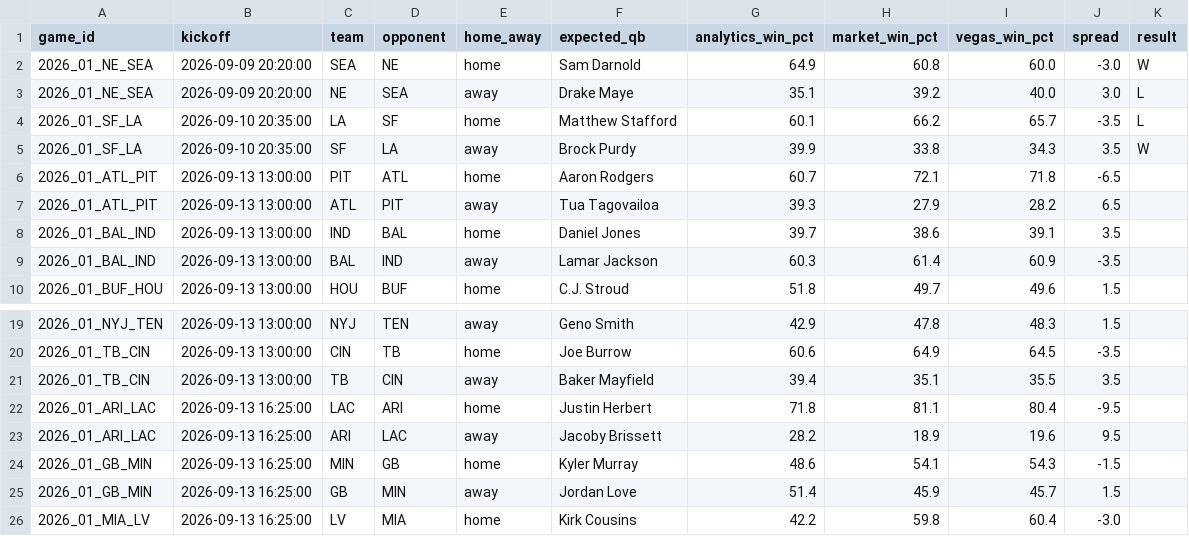
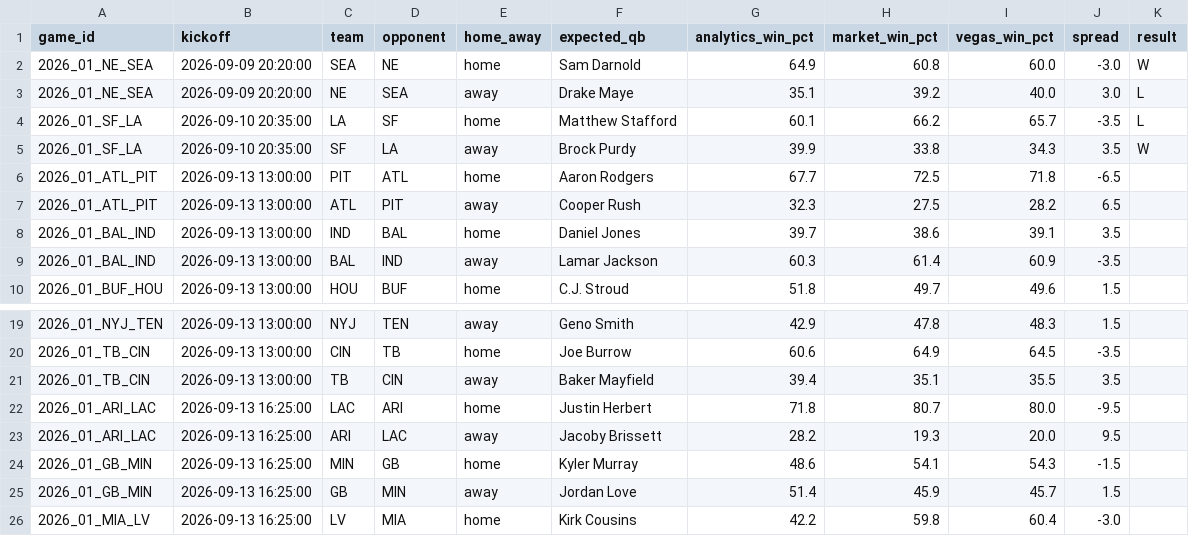
Before and after one commit to elanmuniz/NFL-predictor-site, a CSV file: data/2026_week01.csv, drawn as a sheet; only a part is shown, gaps mark what is left out.

```diff
--- a/data/2026_week01.csv
+++ b/data/2026_week01.csv
@@ -5,4 +5,4 @@ game_id,kickoff,team,opponent,home_away,expected_qb,analytics_win_pct,market_win
 2026_01_SF_LA,2026-09-10 20:35:00,SF,LA,away,Brock Purdy,39.9,33.8,34.3,3.5,W
-2026_01_ATL_PIT,2026-09-13 13:00:00,PIT,ATL,home,Aaron Rodgers,60.7,72.1,71.8,-6.5,
-2026_01_ATL_PIT,2026-09-13 13:00:00,ATL,PIT,away,Tua Tagovailoa,39.3,27.9,28.2,6.5,
+2026_01_ATL_PIT,2026-09-13 13:00:00,PIT,ATL,home,Aaron Rodgers,67.7,72.5,71.8,-6.5,
+2026_01_ATL_PIT,2026-09-13 13:00:00,ATL,PIT,away,Cooper Rush,32.3,27.5,28.2,6.5,
 2026_01_BAL_IND,2026-09-13 13:00:00,IND,BAL,home,Daniel Jones,39.7,38.6,39.1,3.5,
@@ -21,4 +21,4 @@ game_id,kickoff,team,opponent,home_away,expected_qb,analytics_win_pct,market_win
 2026_01_TB_CIN,2026-09-13 13:00:00,TB,CIN,away,Baker Mayfield,39.4,35.1,35.5,3.5,
-2026_01_ARI_LAC,2026-09-13 16:25:00,LAC,ARI,home,Justin Herbert,71.8,81.1,80.4,-9.5,
-2026_01_ARI_LAC,2026-09-13 16:25:00,ARI,LAC,away,Jacoby Brissett,28.2,18.9,19.6,9.5,
+2026_01_ARI_LAC,2026-09-13 16:25:00,LAC,ARI,home,Justin Herbert,71.8,80.7,80.0,-9.5,
+2026_01_ARI_LAC,2026-09-13 16:25:00,ARI,LAC,away,Jacoby Brissett,28.2,19.3,20.0,9.5,
 2026_01_GB_MIN,2026-09-13 16:25:00,MIN,GB,home,Kyler Murray,48.6,54.1,54.3,-1.5,
```
Also changed, not shown: data/2026_week01_alt_spreads.csv, data/2026_week01_fantasy.csv, 7 other files.
